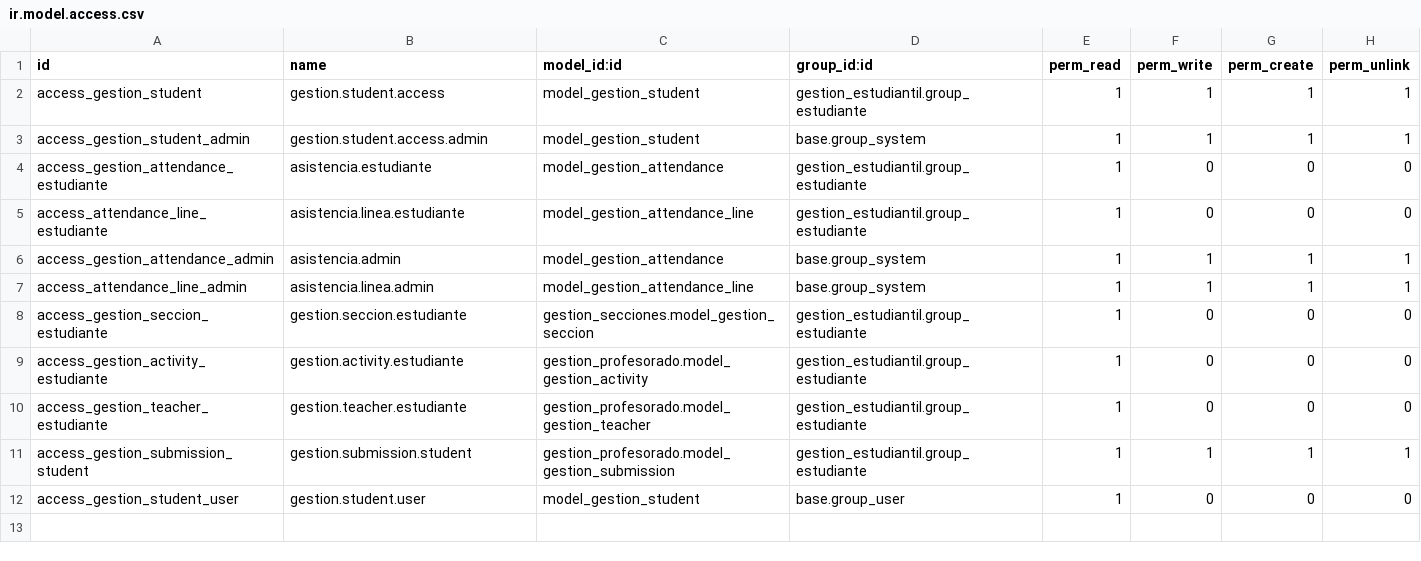
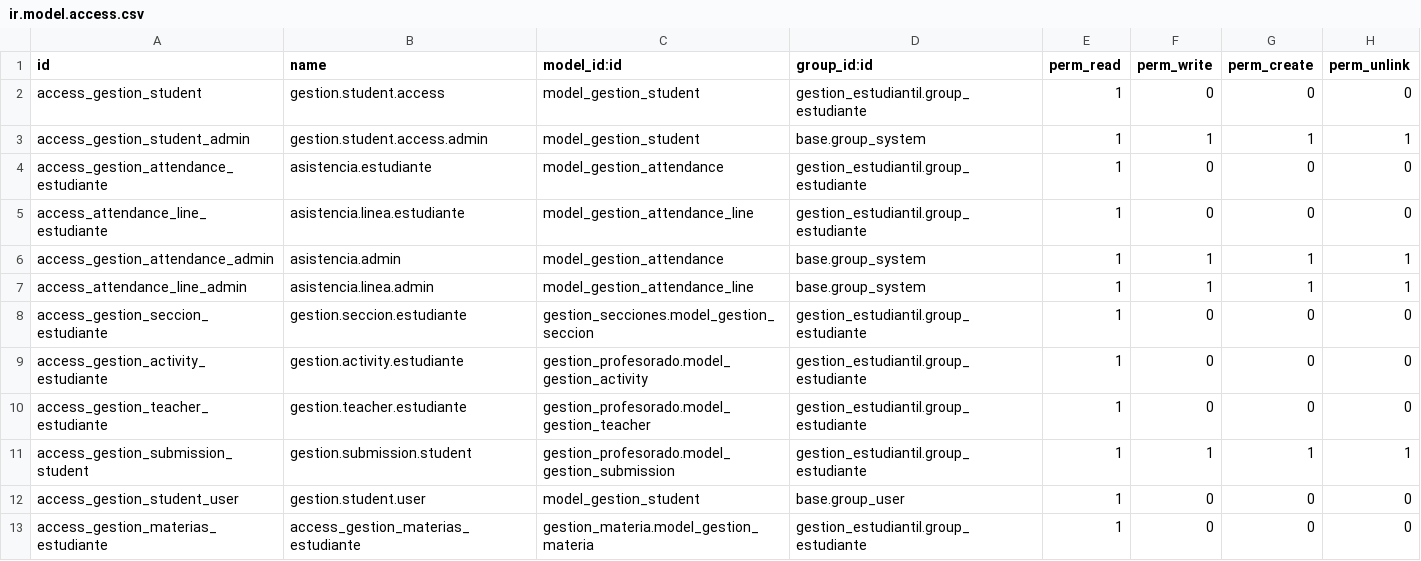
Before and after one commit to chapellinneger/Gestion_estudiantil, a CSV file: addons/gestion_estudiantil/security/ir.model.access.csv, drawn as a sheet.

```diff
--- a/addons/gestion_estudiantil/security/ir.model.access.csv
+++ b/addons/gestion_estudiantil/security/ir.model.access.csv
@@ -1,3 +1,3 @@
 id,name,model_id:id,group_id:id,perm_read,perm_write,perm_create,perm_unlink
-access_gestion_student,gestion.student.access,model_gestion_student,gestion_estudiantil.group_estudiante,1,1,1,1
+access_gestion_student,gestion.student.access,model_gestion_student,gestion_estudiantil.group_estudiante,1,0,0,0
 access_gestion_student_admin,gestion.student.access.admin,model_gestion_student,base.group_system,1,1,1,1
@@ -12 +12,2 @@ access_gestion_submission_student,gestion.submission.student,gestion_profesorado
 access_gestion_student_user,gestion.student.user,model_gestion_student,base.group_user,1,0,0,0
+access_gestion_materias_estudiante,access_gestion_materias_estudiante,gestion_materia.model_gestion_materia,gestion_estudiantil.group_estudiante,1,0,0,0
```
Also changed, not shown: addons/gestion_calificaciones/security/ir.model.access.csv, addons/gestion_materia/security/ir.model.access.csv, 5 other files.
